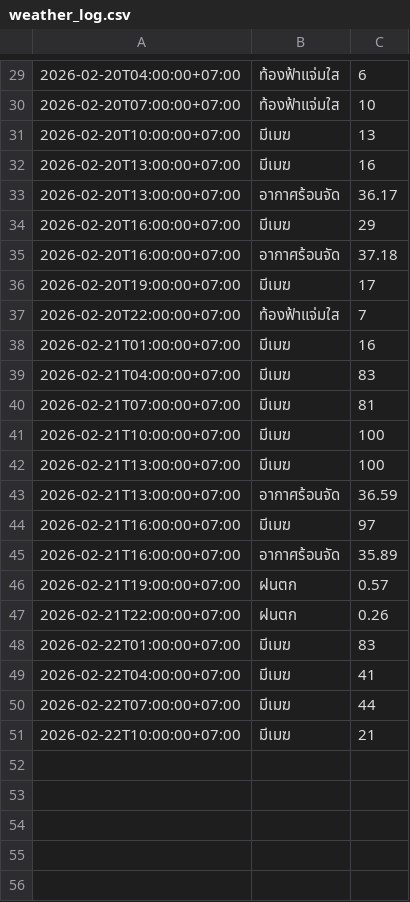
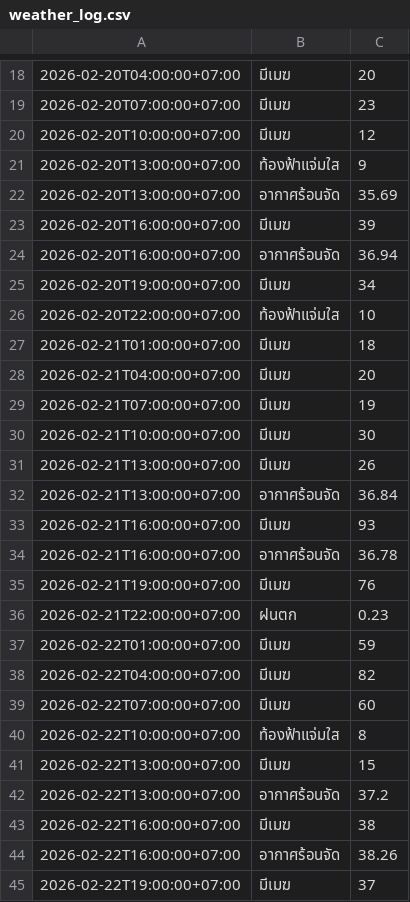
Before and after one commit to wata011/my-water-monitor, a CSV file: weather_log.csv, drawn as a sheet; only a part is shown, gaps mark what is left out; the diff covers the shown part only.

```diff
--- a/weather_log.csv
+++ b/weather_log.csv
@@ -29,23 +18,28 @@
-2026-02-20T04:00:00+07:00,ท้องฟ้าแจ่มใส,6
-2026-02-20T07:00:00+07:00,ท้องฟ้าแจ่มใส,10
-2026-02-20T10:00:00+07:00,มีเมฆ,13
-2026-02-20T13:00:00+07:00,มีเมฆ,16
-2026-02-20T13:00:00+07:00,อากาศร้อนจัด,36.17
-2026-02-20T16:00:00+07:00,มีเมฆ,29
-2026-02-20T16:00:00+07:00,อากาศร้อนจัด,37.18
-2026-02-20T19:00:00+07:00,มีเมฆ,17
-2026-02-20T22:00:00+07:00,ท้องฟ้าแจ่มใส,7
-2026-02-21T01:00:00+07:00,มีเมฆ,16
-2026-02-21T04:00:00+07:00,มีเมฆ,83
-2026-02-21T07:00:00+07:00,มีเมฆ,81
-2026-02-21T10:00:00+07:00,มีเมฆ,100
-2026-02-21T13:00:00+07:00,มีเมฆ,100
-2026-02-21T13:00:00+07:00,อากาศร้อนจัด,36.59
-2026-02-21T16:00:00+07:00,มีเมฆ,97
-2026-02-21T16:00:00+07:00,อากาศร้อนจัด,35.89
-2026-02-21T19:00:00+07:00,ฝนตก,0.57
-2026-02-21T22:00:00+07:00,ฝนตก,0.26
-2026-02-22T01:00:00+07:00,มีเมฆ,83
-2026-02-22T04:00:00+07:00,มีเมฆ,41
-2026-02-22T07:00:00+07:00,มีเมฆ,44
-2026-02-22T10:00:00+07:00,มีเมฆ,21
+2026-02-20T04:00:00+07:00,มีเมฆ,20
+2026-02-20T07:00:00+07:00,มีเมฆ,23
+2026-02-20T10:00:00+07:00,มีเมฆ,12
+2026-02-20T13:00:00+07:00,ท้องฟ้าแจ่มใส,9
+2026-02-20T13:00:00+07:00,อากาศร้อนจัด,35.69
+2026-02-20T16:00:00+07:00,มีเมฆ,39
+2026-02-20T16:00:00+07:00,อากาศร้อนจัด,36.94
+2026-02-20T19:00:00+07:00,มีเมฆ,34
+2026-02-20T22:00:00+07:00,ท้องฟ้าแจ่มใส,10
+2026-02-21T01:00:00+07:00,มีเมฆ,18
+2026-02-21T04:00:00+07:00,มีเมฆ,20
+2026-02-21T07:00:00+07:00,มีเมฆ,19
+2026-02-21T10:00:00+07:00,มีเมฆ,30
+2026-02-21T13:00:00+07:00,มีเมฆ,26
+2026-02-21T13:00:00+07:00,อากาศร้อนจัด,36.84
+2026-02-21T16:00:00+07:00,มีเมฆ,93
+2026-02-21T16:00:00+07:00,อากาศร้อนจัด,36.78
+2026-02-21T19:00:00+07:00,มีเมฆ,76
+2026-02-21T22:00:00+07:00,ฝนตก,0.23
+2026-02-22T01:00:00+07:00,มีเมฆ,59
+2026-02-22T04:00:00+07:00,มีเมฆ,82
+2026-02-22T07:00:00+07:00,มีเมฆ,60
+2026-02-22T10:00:00+07:00,ท้องฟ้าแจ่มใส,8
+2026-02-22T13:00:00+07:00,มีเมฆ,15
+2026-02-22T13:00:00+07:00,อากาศร้อนจัด,37.2
+2026-02-22T16:00:00+07:00,มีเมฆ,38
+2026-02-22T16:00:00+07:00,อากาศร้อนจัด,38.26
+2026-02-22T19:00:00+07:00,มีเมฆ,37
```
Also changed, not shown: 5 added rows, 11 removed rows and 17 edited cells elsewhere in this file.
